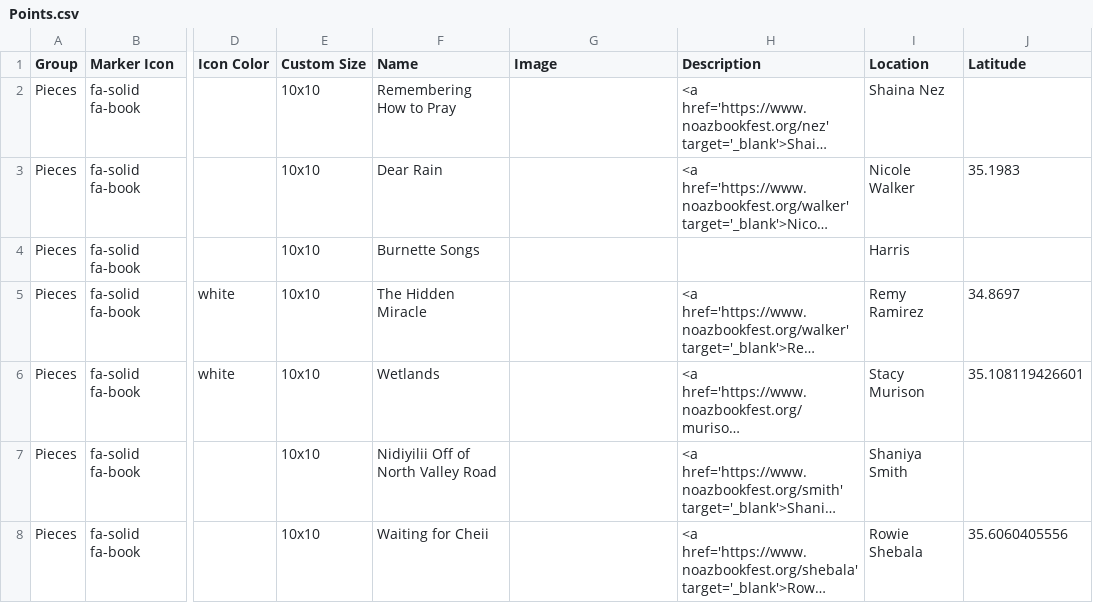
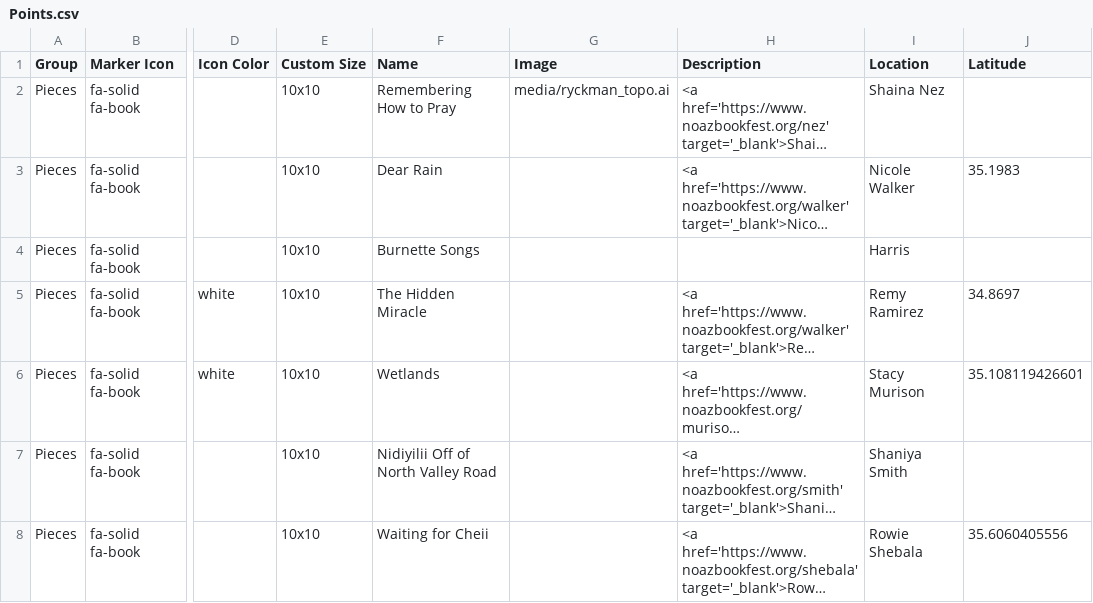
Before and after one commit to weldonryckman/noaz_leaflet, a CSV file: csv/Points.csv, drawn as a sheet; only a part is shown, gaps mark what is left out; long unchanged cells end in …; the diff names each change by its address in the sheet, - before the commit and + after, or states it on an @@ line.

Commit message:
Update Points.csv

```diff
--- a/csv/Points.csv
+++ b/csv/Points.csv
-G2 (Image): (empty)
+G2 (Image): media/ryckman_topo.ai
```
